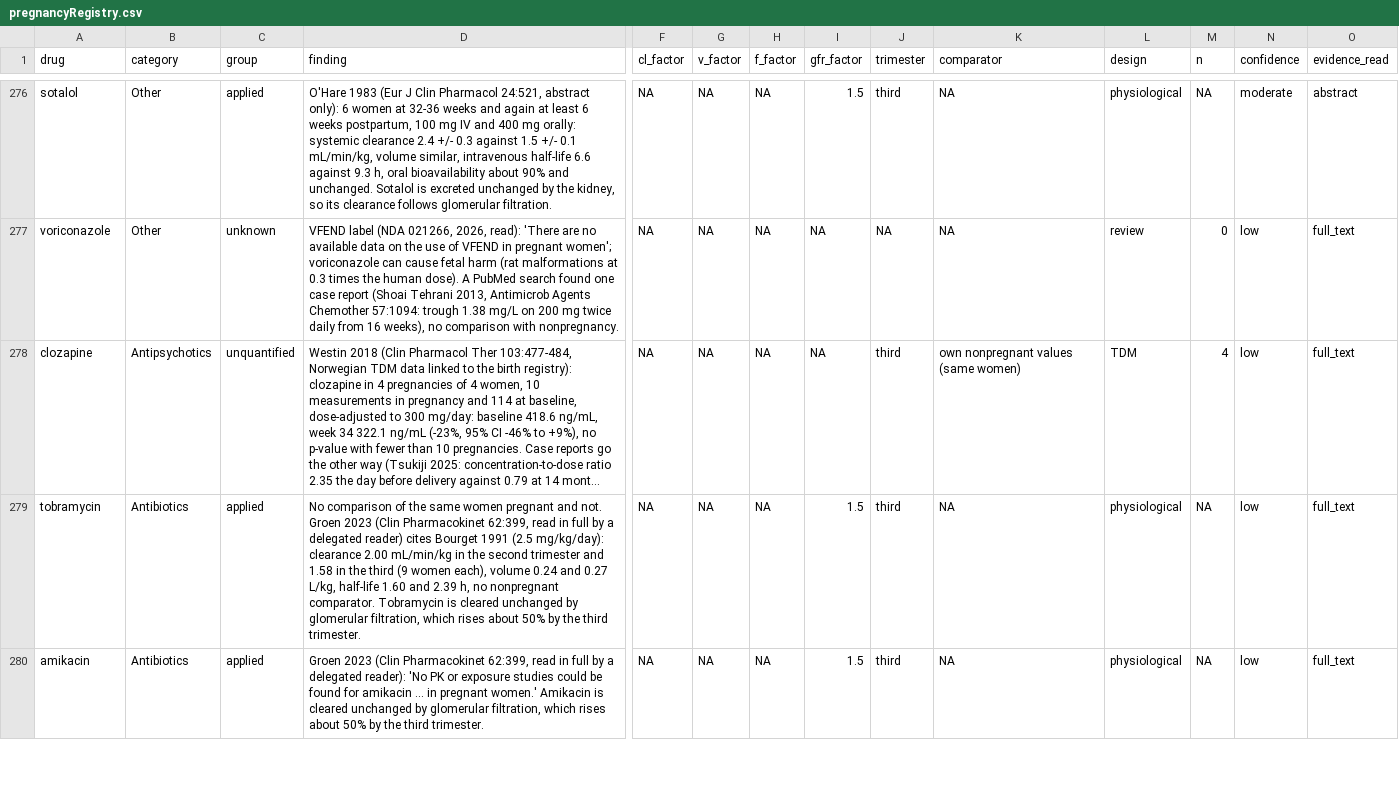
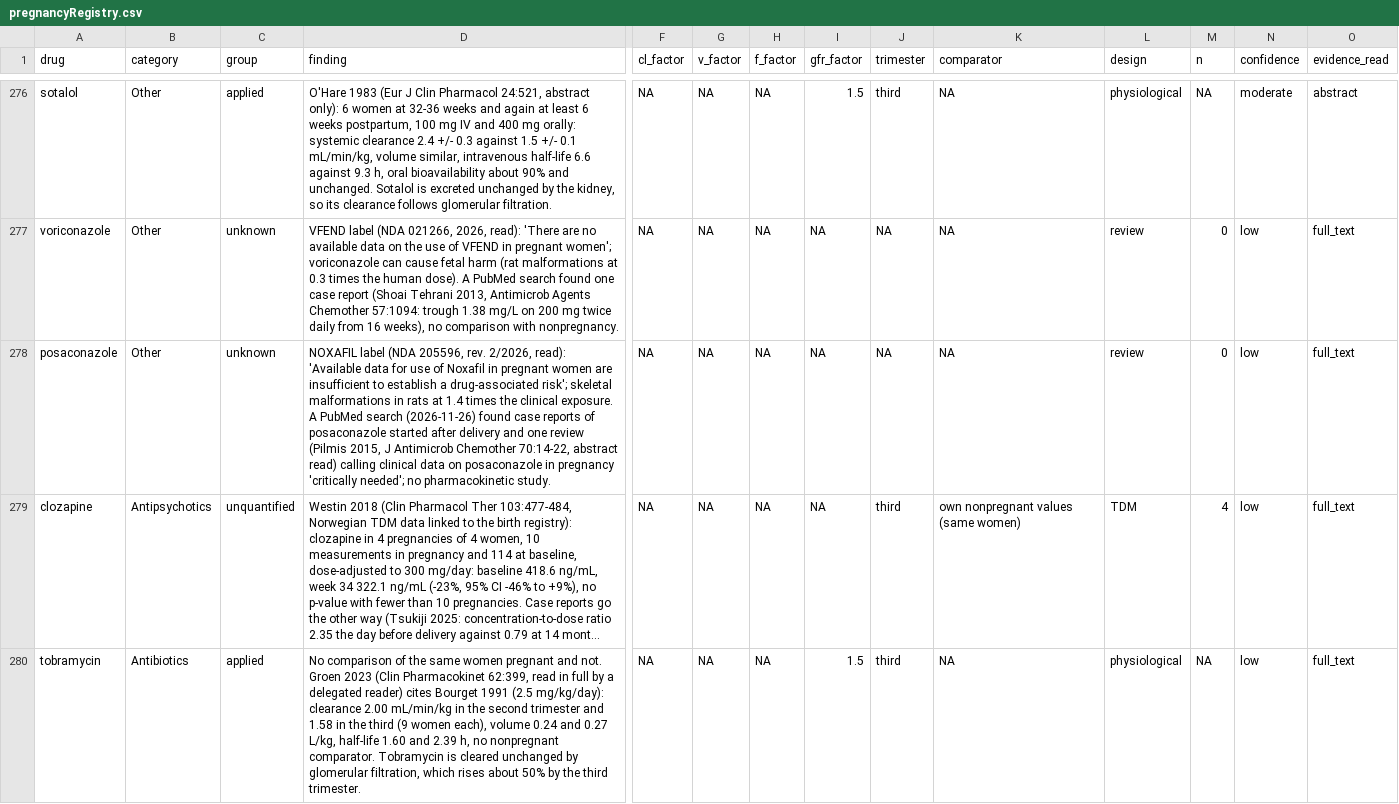
Before and after one commit to StevenLShafer/stanpumpR, a CSV file: inst/extdata/pregnancyRegistry.csv, drawn as a sheet; only a part is shown, gaps mark what is left out; the shorter side is filled out with more unchanged rows; long unchanged cells end in …; rows hold the shown columns only; the diff names each change by its address in the sheet, - before the commit and + after, or states it on an @@ line.

```diff
--- a/inst/extdata/pregnancyRegistry.csv
+++ b/inst/extdata/pregnancyRegistry.csv
+row 278: posaconazole | Other | unknown | NOXAFIL label (NDA 205596, rev. 2/2026, read): 'Available data for use of Noxafil in pregnant women are insufficient to establish a drug-associated risk'; skeletal malformations in rats at 1.4 times the clinical exposure. A PubMed search (2026-11-26) found case reports of posaconazole started after delivery and one review (Pilmis 2015, J Antimicrob Chemother 70:14-22, abstract read) calling clinical data on posaconazole in pregnancy 'critically needed'; no pharmacokinetic study. | NA | NA | NA | NA | NA | NA | review | 0 | low | full_text
```
Also changed, not shown: docs/library-expansion/plan.csv, inst/extdata/drugDefaults_global.csv, 13 other files.
